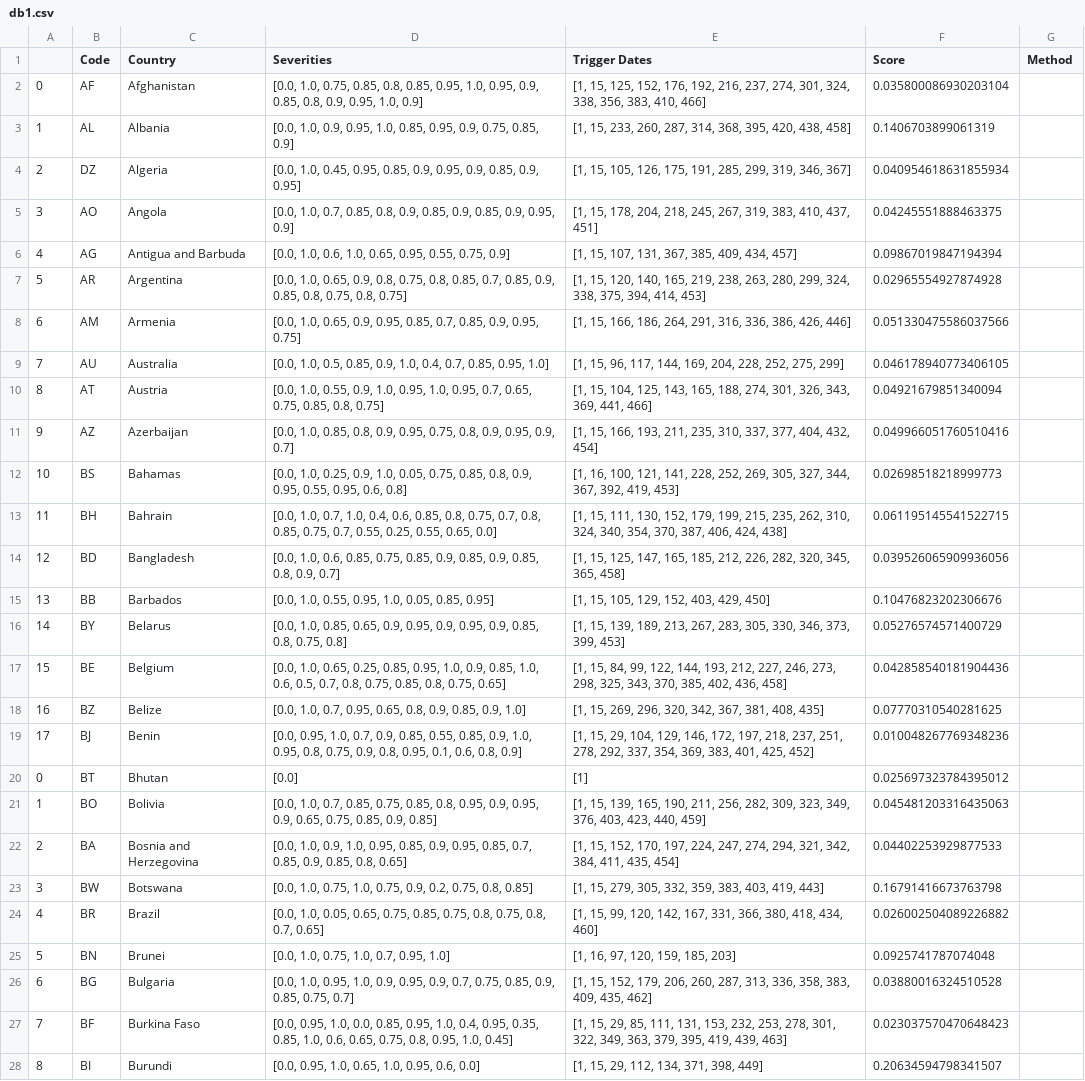
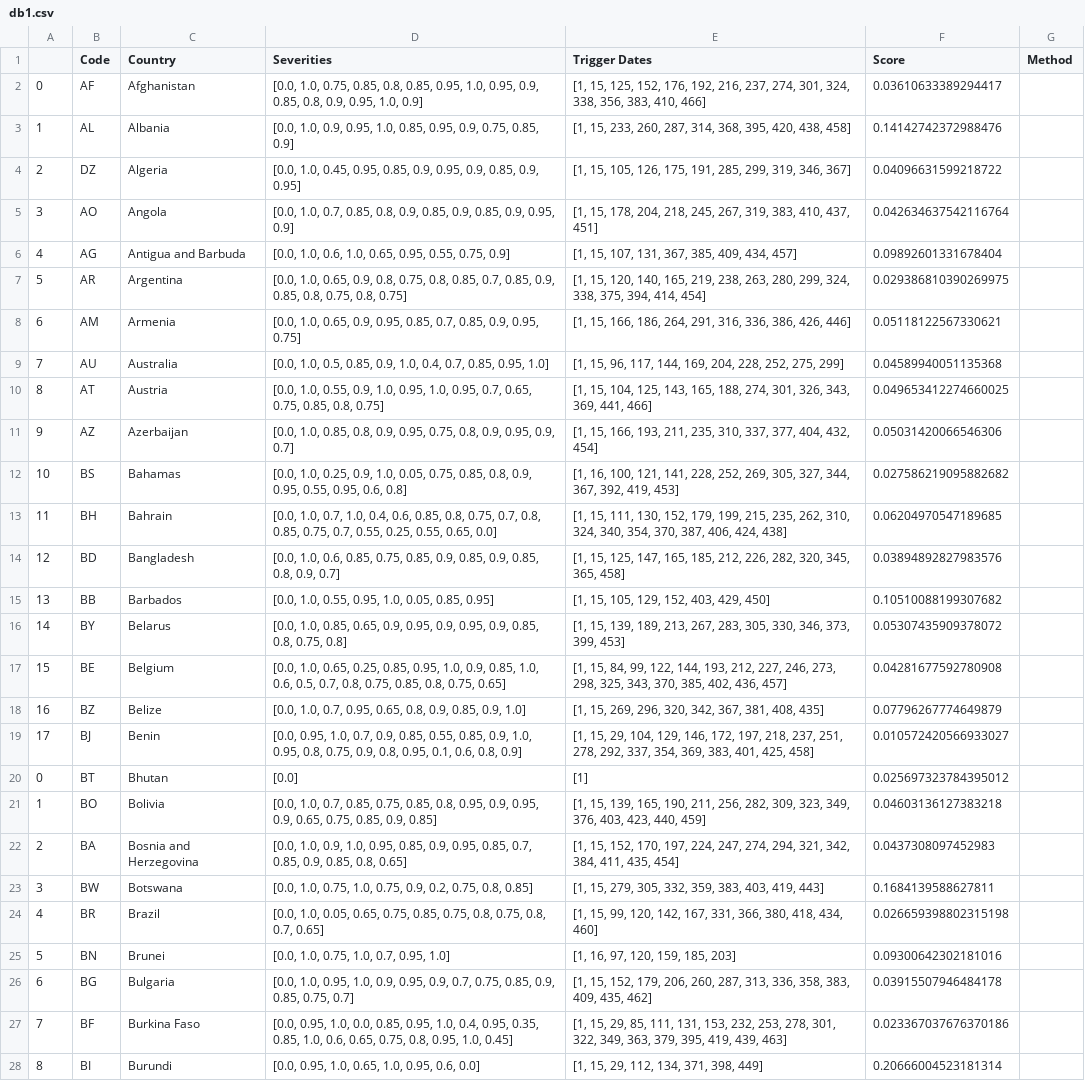
Before and after one commit to BlueBrain/covid-19-find, a CSV file: api/covid19find/simulation/db1.csv, drawn as a sheet; only a part is shown; the diff covers the shown part only; the diff names each change by its address in the sheet, - before the commit and + after, or states it on an @@ line.

```diff
--- a/api/covid19find/simulation/db1.csv
+++ b/api/covid19find/simulation/db1.csv
-F2 (Score): 0.035800086930203104
+F2 (Score): 0.03610633389294417
-F3 (Score): 0.1406703899061319
+F3 (Score): 0.14142742372988476
-F4 (Score): 0.040954618631855934
+F4 (Score): 0.04096631599218722
-F5 (Score): 0.04245551888463375
+F5 (Score): 0.042634637542116764
-F6 (Score): 0.09867019847194394
+F6 (Score): 0.09892601331678404
-E7 (Trigger Dates): …394, 414, 453]
+E7 (Trigger Dates): …394, 414, 454]
-F7 (Score): 0.02965554927874928
+F7 (Score): 0.029386810390269975
-F8 (Score): 0.051330475586037566
+F8 (Score): 0.05118122567330621
-F9 (Score): 0.046178940773406105
+F9 (Score): 0.04589940051135368
-F10 (Score): 0.04921679851340094
+F10 (Score): 0.049653412274660025
-F11 (Score): 0.049966051760510416
+F11 (Score): 0.05031420066546306
-F12 (Score): 0.02698518218999773
+F12 (Score): 0.027586219095882682
-F13 (Score): 0.061195145541522715
+F13 (Score): 0.06204970547189685
-F14 (Score): 0.039526065909936056
+F14 (Score): 0.03894892827983576
-F15 (Score): 0.10476823202306676
+F15 (Score): 0.10510088199307682
-F16 (Score): 0.05276574571400729
+F16 (Score): 0.05307435909378072
-E17 (Trigger Dates): …402, 436, 458]
+E17 (Trigger Dates): …402, 436, 457]
-F17 (Score): 0.042858540181904436
+F17 (Score): 0.04281677592780908
-F18 (Score): 0.07770310540281625
+F18 (Score): 0.07796267774649879
-E19 (Trigger Dates): …401, 425, 452]
+E19 (Trigger Dates): …401, 425, 458]
-F19 (Score): 0.010048267769348236
+F19 (Score): 0.010572420566933027
-F21 (Score): 0.045481203316435063
+F21 (Score): 0.04603136127383218
-F22 (Score): 0.04402253929877533
+F22 (Score): 0.0437308097452983
-F23 (Score): 0.16791416673763798
+F23 (Score): 0.1684139588627811
-F24 (Score): 0.026002504089226882
+F24 (Score): 0.026659398802315198
-F25 (Score): 0.0925741787074048
+F25 (Score): 0.09300642302181016
-F26 (Score): 0.03880016324510528
+F26 (Score): 0.03915507946484178
-F27 (Score): 0.023037570470648423
+F27 (Score): 0.023367037676370186
-F28 (Score): 0.20634594798341507
+F28 (Score): 0.20666004523181314
```
Also changed, not shown: 162 edited cells elsewhere in this file, api/covid19find/simulation/db1_long.csv, 21 other files.
